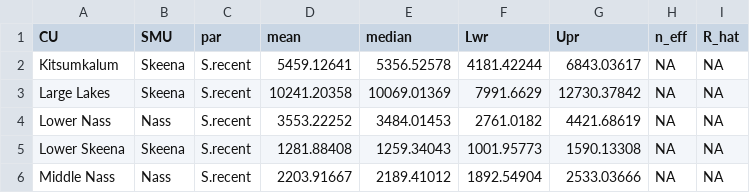
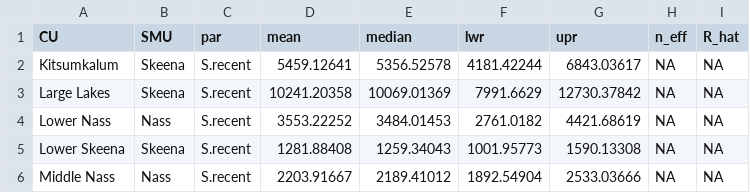
Before and after one commit to Pacific-salmon-assess/skeena-nass-chinook-goals, a CSV file: data/generated/bench_par_table.csv, drawn as a sheet; only a part is shown.

Commit message:
tune table

```diff
--- a/data/generated/bench_par_table.csv
+++ b/data/generated/bench_par_table.csv
@@ -1,2 +1,2 @@
-"CU","SMU","par","mean","median","Lwr","Upr","n_eff","R_hat"
+"CU","SMU","par","mean","median","lwr","upr","n_eff","R_hat"
 "Kitsumkalum","Skeena","S.recent",5459.12641,5356.52578,4181.42244,6843.03617,NA,NA
```
